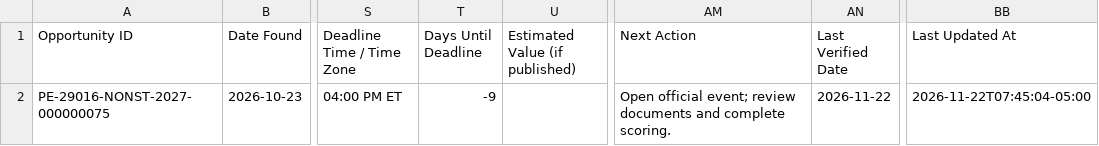
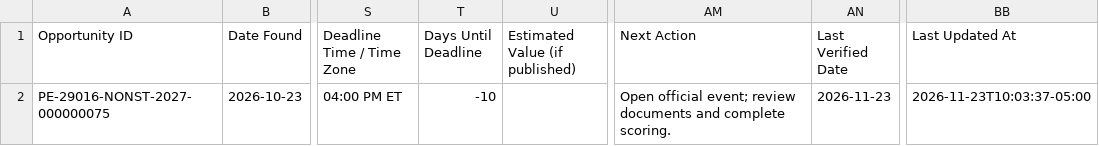
Before and after one commit to udaykiranv05/OppNexa_Georgia, a CSV file: data/georgia_leads.csv, drawn as a sheet; only a part is shown, gaps mark what is left out; the diff names each change by its address in the sheet, - before the commit and + after, or states it on an @@ line.

```diff
--- a/data/georgia_leads.csv
+++ b/data/georgia_leads.csv
-T2 (Days Until Deadline): -9
+T2 (Days Until Deadline): -10
-AN2 (Last Verified Date): 2026-11-22
+AN2 (Last Verified Date): 2026-11-23
-BB2 (Last Updated At): 2026-11-22T07:45:04-05:00
+BB2 (Last Updated At): 2026-11-23T10:03:37-05:00
```
Also changed, not shown: 2 other files.
